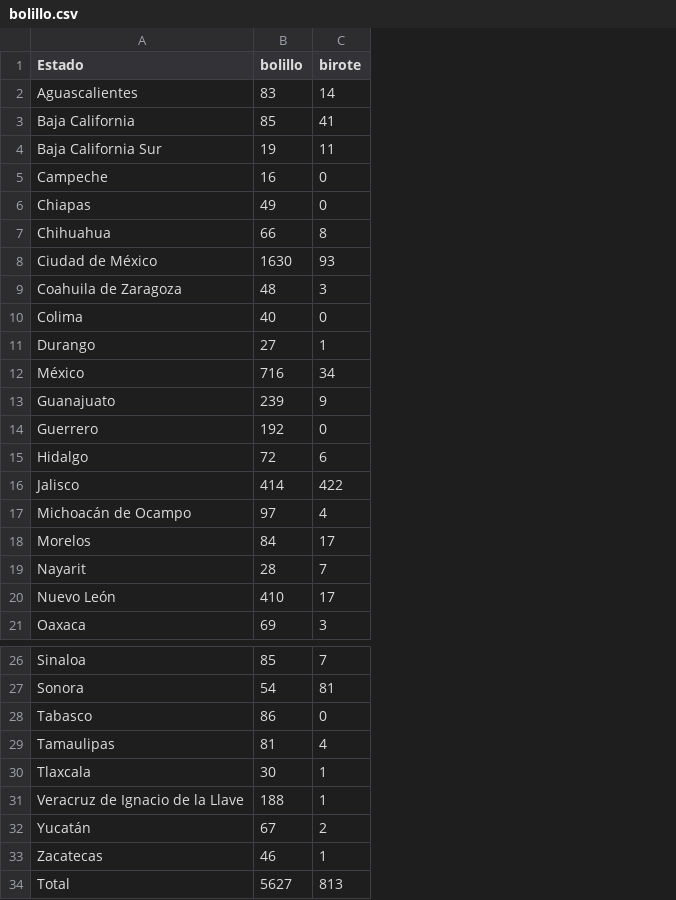
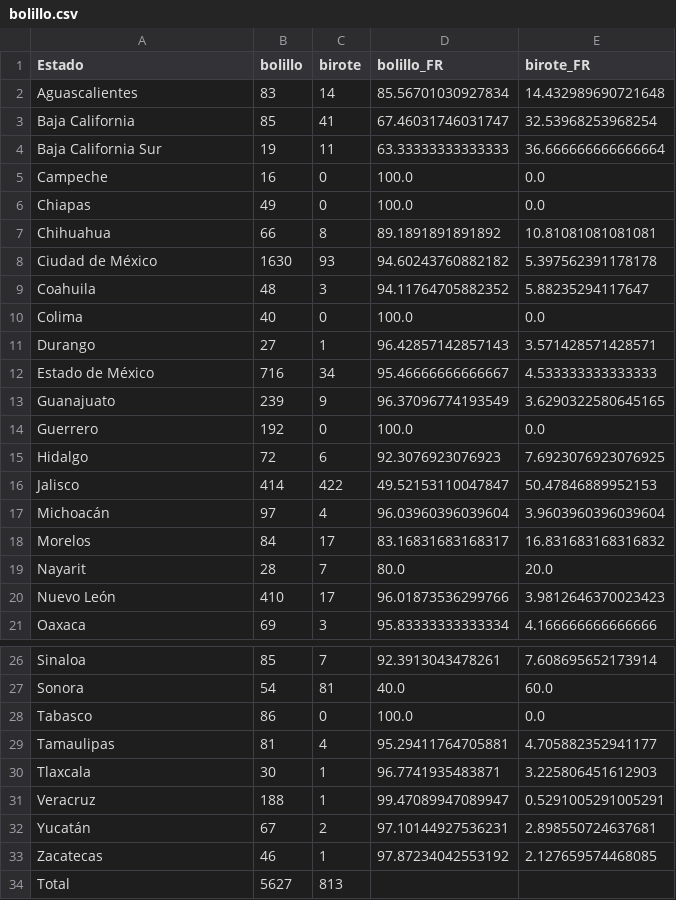
Before and after one commit to Buddharta/dialectal-twitter-maps, a CSV file: outputs/bolillo.csv, drawn as a sheet; only a part is shown, gaps mark what is left out; the diff names each change by its address in the sheet, - before the commit and + after, or states it on an @@ line.

```diff
--- a/outputs/bolillo.csv
+++ b/outputs/bolillo.csv
+column D (bolillo_FR), rows 2-21: 85.56701030927834 | 67.46031746031747 | 63.33333333333333 | 100.0 | 100.0 | 89.1891891891892 | 94.60243760882182 | 94.11764705882352 | 100.0 | 96.42857142857143 | 95.46666666666667 | 96.37096774193549 | 100.0 | 92.3076923076923 | 49.52153110047847 | 96.03960396039604 | 83.16831683168317 | 80.0 | 96.01873536299766 | 95.83333333333334; rows 26-33: 92.3913043478261 | 40.0 | 100.0 | 95.29411764705881 | 96.7741935483871 | 99.47089947089947 | 97.10144927536231 | 97.87234042553192
+column E (birote_FR), rows 2-21: 14.432989690721648 | 32.53968253968254 | 36.666666666666664 | 0.0 | 0.0 | 10.81081081081081 | 5.397562391178178 | 5.88235294117647 | 0.0 | 3.571428571428571 | 4.533333333333333 | 3.6290322580645165 | 0.0 | 7.6923076923076925 | 50.47846889952153 | 3.9603960396039604 | 16.831683168316832 | 20.0 | 3.9812646370023423 | 4.166666666666666; rows 26-33: 7.608695652173914 | 60.0 | 0.0 | 4.705882352941177 | 3.225806451612903 | 0.5291005291005291 | 2.898550724637681 | 2.127659574468085
-A9 (Estado): Coahuila de Zaragoza
+A9 (Estado): Coahuila
-A12 (Estado): México
+A12 (Estado): Estado de México
-A17 (Estado): Michoacán de Ocampo
+A17 (Estado): Michoacán
-A31 (Estado): Veracruz de Ignacio de la Llave
+A31 (Estado): Veracruz
```
Also changed, not shown: outputs/brasier.csv, outputs/cobija.csv, 1 other file.
